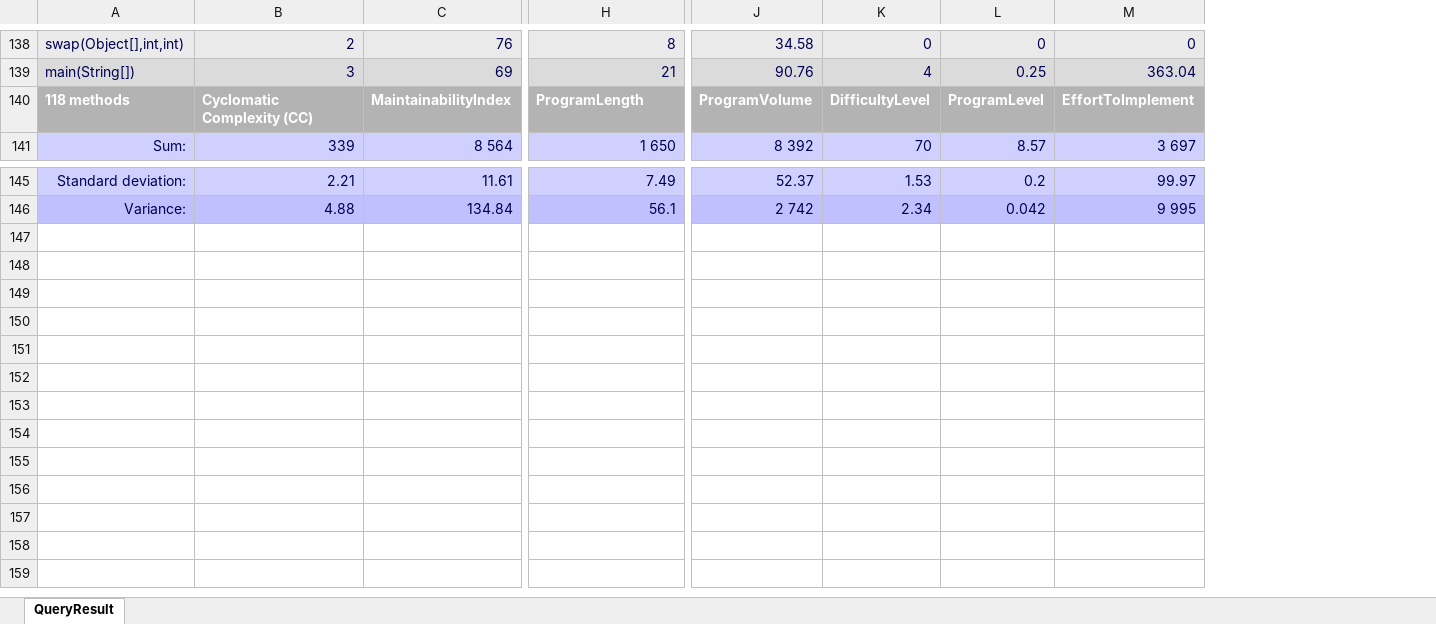
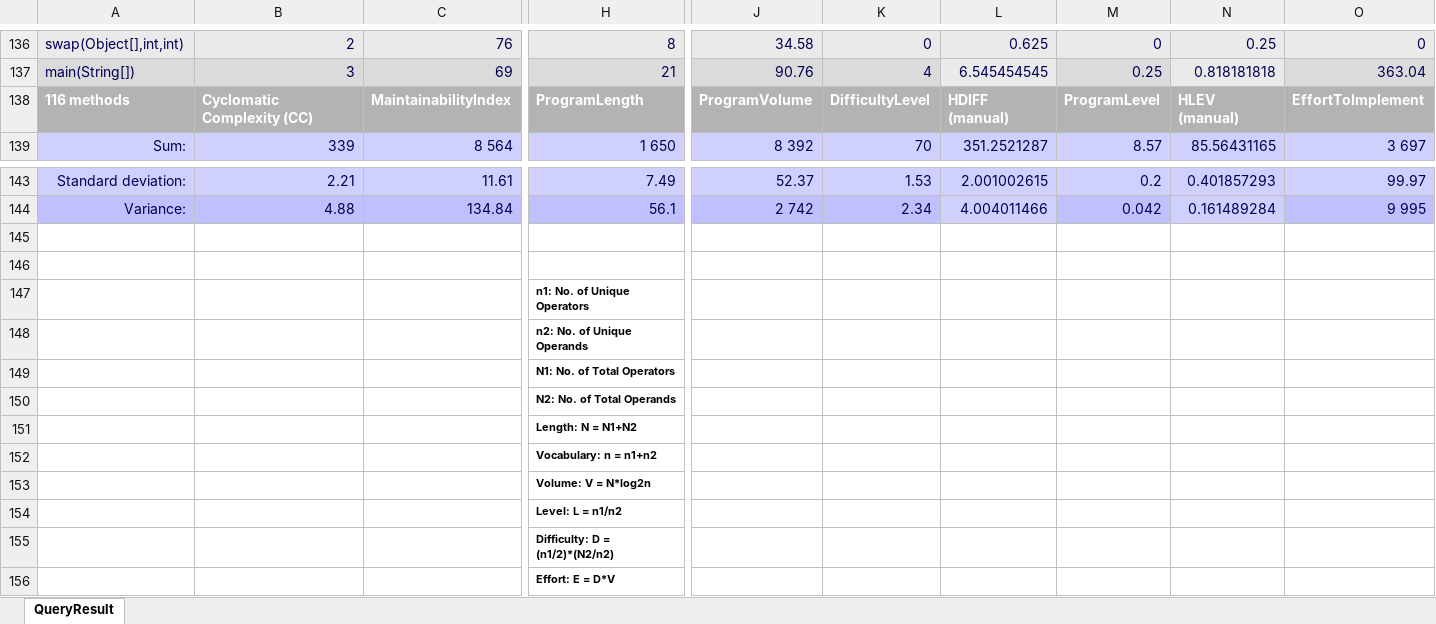
Before and after one commit to zaricu22/Multi-Lang_Metrics, an Excel workbook: results/CoderGears/JArchitect/RossetaCode/Java_Methods_Complexity (RossetaCode).xlsx, sheet QueryResult, drawn as a sheet; only a part is shown, gaps mark what is left out; values as stored, in another font and other column widths than the file's, no borders; addresses are those after the commit; rows hold the shown columns only; the diff covers the shown part only; the diff names each change by its address in the sheet, - before the commit and + after, or states it on an @@ line.

Commit message:
Manual check of CppDepend and JArchitect results

```diff
--- a/results/CoderGears/JArchitect/RossetaCode/Java_Methods_Complexity (RossetaCode).xlsx (sheet QueryResult)
+++ b/results/CoderGears/JArchitect/RossetaCode/Java_Methods_Complexity (RossetaCode).xlsx (sheet QueryResult)
+column L, rows 136-139: 0.625 | 6.545454545 | HDIFF (manual) | 351.2521287; rows 143-144: 2.001002615 | 4.004011466
+column N, rows 136-139: 0.25 | 0.818181818 | HLEV (manual) | 85.56431165; rows 143-144: 0.401857293 | 0.161489284
-A138: 118 methods
+A138: 116 methods
+row 145: (empty)
+row 146: (empty)
+row 147:  |  |  | n1: No. of Unique Operators
+row 148:  |  |  | n2: No. of Unique Operands
+row 149:  |  |  | N1: No. of Total Operators
+row 150:  |  |  | N2: No. of Total Operands
+row 151:  |  |  | Length: N = N1+N2
+row 152:  |  |  | Vocabulary: n = n1+n2
+row 153:  |  |  | Volume: V = N*log2n
+row 154:  |  |  | Level: L = n1/n2
+row 155:  |  |  | Difficulty: D = (n1/2)*(N2/n2)
+row 156:  |  |  | Effort: E = D*V
```
Also changed, not shown: 2 removed rows and 11 edited cells elsewhere in this sheet, results/CoderGears/CppDepend/LICCA/C_Methods_Basics (LICCA).xlsx, results/CoderGears/CppDepend/LICCA/C_Methods_Complexity (LICCA).xlsx, 3 other files.
